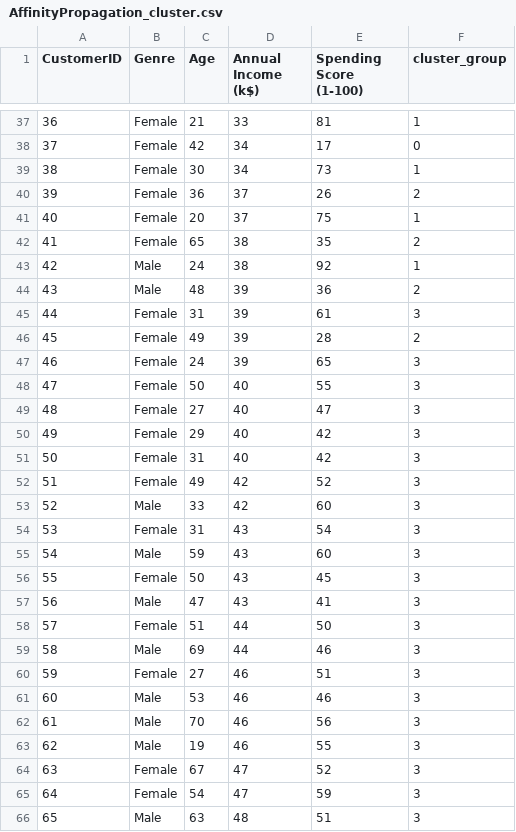
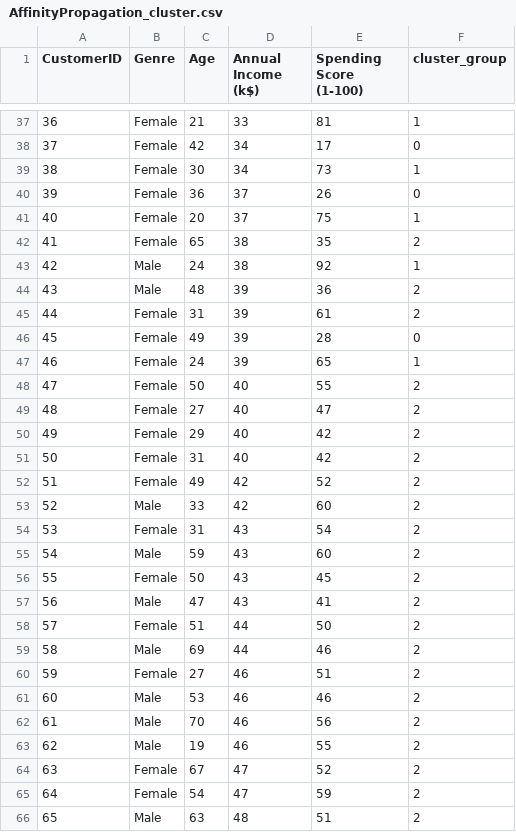
Before and after one commit to krthiksha/Machine-Learning-Culstering, a CSV file: AffinityPropagation_cluster.csv, drawn as a sheet; only a part is shown, gaps mark what is left out; the diff covers the shown part only.

Commit message:
affinity propagation for mall customer dataset impletemented@

```diff
--- a/AffinityPropagation_cluster.csv
+++ b/AffinityPropagation_cluster.csv
@@ -39,3 +39,3 @@ CustomerID,Genre,Age,Annual Income (k$),Spending Score (1-100),cluster_group
 38,Female,30,34,73,1
-39,Female,36,37,26,2
+39,Female,36,37,26,0
 40,Female,20,37,75,1
@@ -44,23 +44,23 @@ CustomerID,Genre,Age,Annual Income (k$),Spending Score (1-100),cluster_group
 43,Male,48,39,36,2
-44,Female,31,39,61,3
-45,Female,49,39,28,2
-46,Female,24,39,65,3
-47,Female,50,40,55,3
-48,Female,27,40,47,3
-49,Female,29,40,42,3
-50,Female,31,40,42,3
-51,Female,49,42,52,3
-52,Male,33,42,60,3
-53,Female,31,43,54,3
-54,Male,59,43,60,3
-55,Female,50,43,45,3
-56,Male,47,43,41,3
-57,Female,51,44,50,3
-58,Male,69,44,46,3
-59,Female,27,46,51,3
-60,Male,53,46,46,3
-61,Male,70,46,56,3
-62,Male,19,46,55,3
-63,Female,67,47,52,3
-64,Female,54,47,59,3
-65,Male,63,48,51,3
+44,Female,31,39,61,2
+45,Female,49,39,28,0
+46,Female,24,39,65,1
+47,Female,50,40,55,2
+48,Female,27,40,47,2
+49,Female,29,40,42,2
+50,Female,31,40,42,2
+51,Female,49,42,52,2
+52,Male,33,42,60,2
+53,Female,31,43,54,2
+54,Male,59,43,60,2
+55,Female,50,43,45,2
+56,Male,47,43,41,2
+57,Female,51,44,50,2
+58,Male,69,44,46,2
+59,Female,27,46,51,2
+60,Male,53,46,46,2
+61,Male,70,46,56,2
+62,Male,19,46,55,2
+63,Female,67,47,52,2
+64,Female,54,47,59,2
+65,Male,63,48,51,2
```
Also changed, not shown: 143 edited cells elsewhere in this file, 1 other file.
